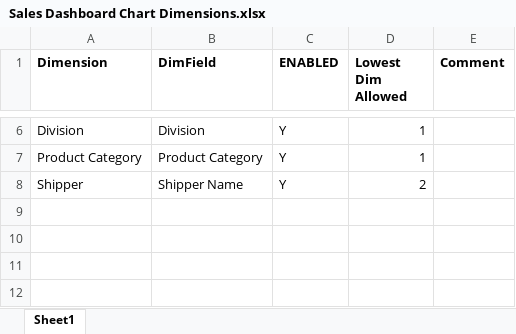
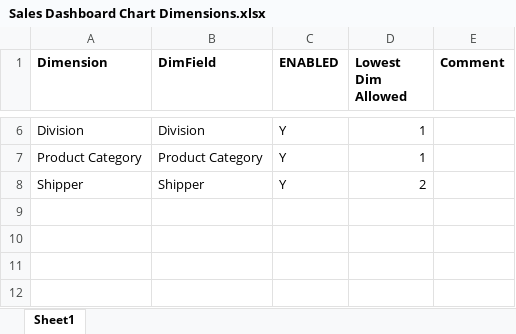
Before and after one commit to qlikperf/OSD4SF, an Excel workbook: TSEEQ/Source Documents/TSEEQ Sales Sample/Variables/Sales Dashboard Chart Dimensions.xlsx, sheet Sheet1, drawn as a sheet; only a part is shown, gaps mark what is left out; values as stored, in another font and other column widths than the file's, no borders; conditional formats not drawn; the diff names each change by its address in the sheet, - before the commit and + after, or states it on an @@ line.

Commit message:
Updating core ETL engine to TSEEQ v6.0.2 Signed-off-by: qlikperf <jrs@qlik.com>

```diff
--- a/TSEEQ/Source Documents/TSEEQ Sales Sample/Variables/Sales Dashboard Chart Dimensions.xlsx (sheet Sheet1)
+++ b/TSEEQ/Source Documents/TSEEQ Sales Sample/Variables/Sales Dashboard Chart Dimensions.xlsx (sheet Sheet1)
-B8 (DimField): Shipper Name
+B8 (DimField): Shipper
```
Also changed, not shown: 27 other files.
